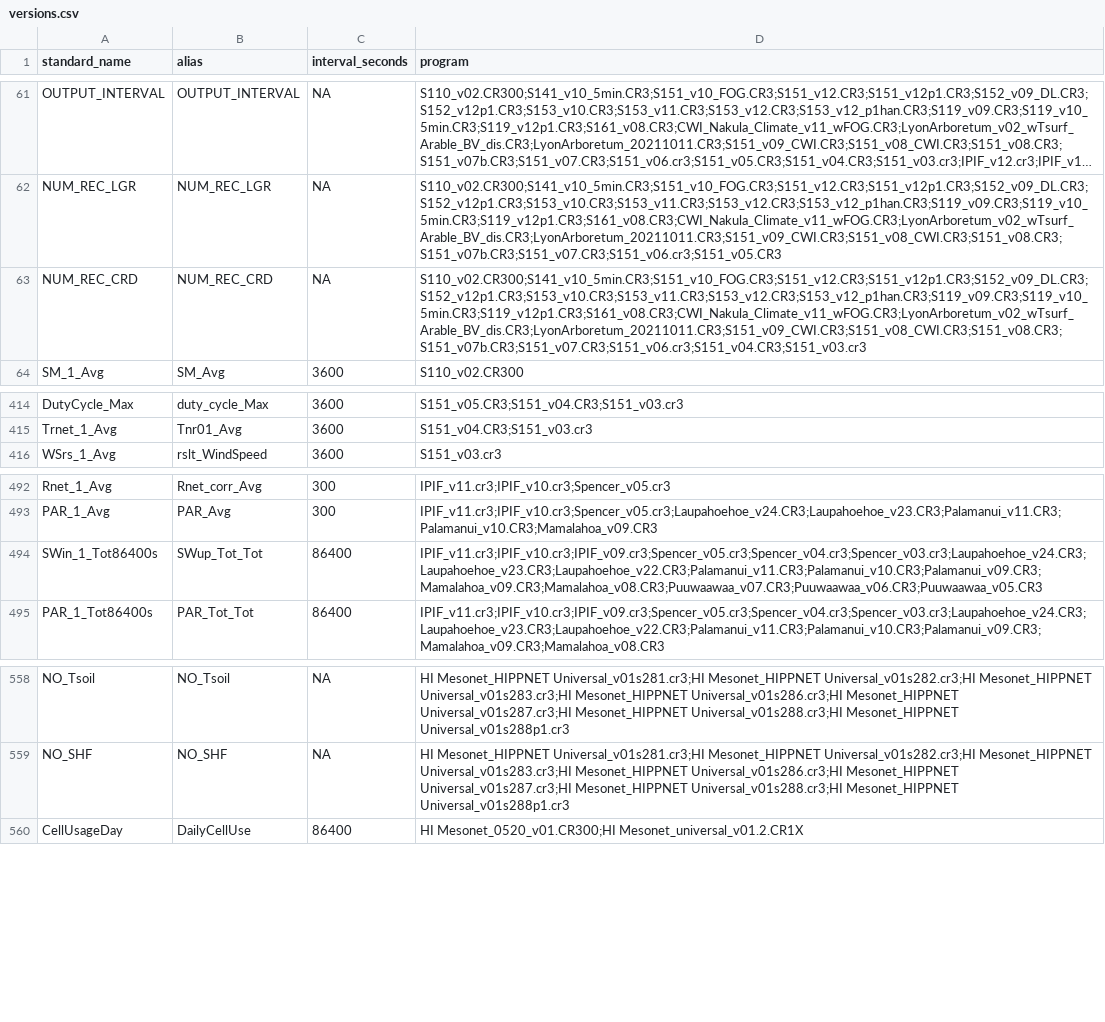
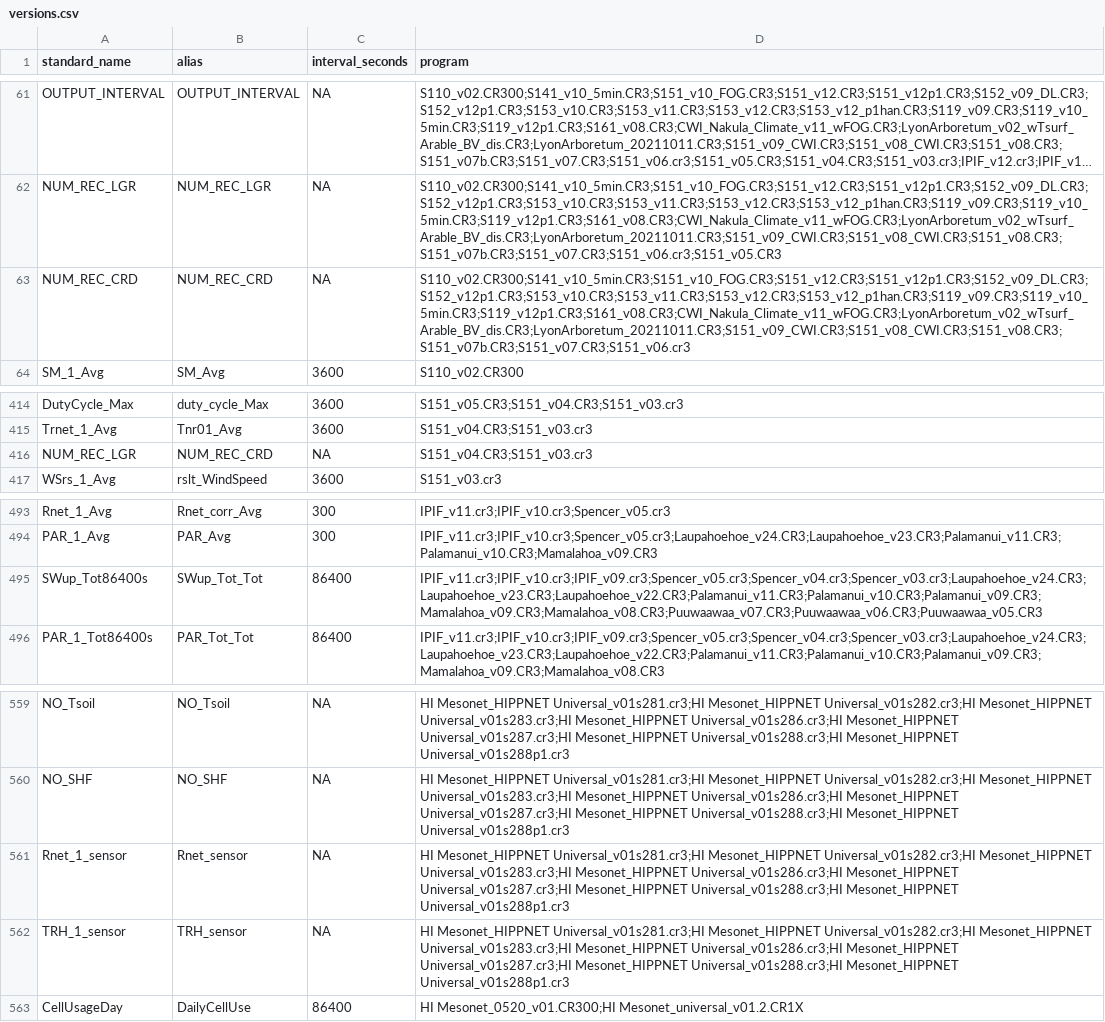
Before and after one commit to HCDP/loggernet_station_data, a CSV file: csv_data/versions/versions.csv, drawn as a sheet; only a part is shown, gaps mark what is left out; long unchanged cells end in ….

```diff
--- a/csv_data/versions/versions.csv
+++ b/csv_data/versions/versions.csv
@@ -62,3 +62,3 @@ standard_name,alias,interval_seconds,program
 "NUM_REC_LGR","NUM_REC_LGR",NA,"S110_v02.CR300;S141_v10_5min.CR3;S151_v10_FOG.CR3;S151_v12.CR3;S151_v12p1.CR3;S152_v09_DL.CR3;S152_v12p1.CR3;S153_v10.CR3;S153_v11.CR3;S153_v12.CR3;S153_v12_p1han.CR3;S119_v09.CR3;S119_v10_5min.CR3;S119_v12p1.CR3;S161_v08.CR3;CWI_Nakula_Climate_v11_wFOG.CR3;LyonArboretum_v02_wTsurf_Arable_BV_dis.CR3;LyonArboretum_20211011.CR3;S151_v09_CWI.CR3;S151_v08_CWI.CR3;S151_v08.CR3;S151_v07b.CR3;S151_v07.CR3;S151_v06.cr3;S151_v05.CR3"
-"NUM_REC_CRD","NUM_REC_CRD",NA,"S110_v02.CR300;S141_v10_5min.CR3;S151_v10_FOG.CR3;S151_v12.CR3;S151_v12p1.CR3;S152_v09_DL.CR3;S152_v12p1.CR3;S153_v10.CR3;S153_v11.CR3;S153_v12.CR3;S153_v12_p1han.CR3;S119_v09.CR3;S119_v10_5min.CR3;S119_v12p1.CR3;S161_v08.CR3;CWI_Nakula_Climate_v11_wFOG.CR3;LyonArboretum_v02_wTsurf_Arable_BV_dis.CR3;LyonArboretum_20211011.CR3;S151_v09_CWI.CR3;S151_v08_CWI.CR3;S151_v08.CR3;S151_v07b.CR3;S151_v07.CR3;S151_v06.cr3;S151_v04.CR3;S151_v03.cr3"
+"NUM_REC_CRD","NUM_REC_CRD",NA,"S110_v02.CR300;S141_v10_5min.CR3;S151_v10_FOG.CR3;S151_v12.CR3;S151_v12p1.CR3;S152_v09_DL.CR3;S152_v12p1.CR3;S153_v10.CR3;S153_v11.CR3;S153_v12.CR3;S153_v12_p1han.CR3;S119_v09.CR3;S119_v10_5min.CR3;S119_v12p1.CR3;S161_v08.CR3;CWI_Nakula_Climate_v11_wFOG.CR3;LyonArboretum_v02_wTsurf_Arable_BV_dis.CR3;LyonArboretum_20211011.CR3;S151_v09_CWI.CR3;S151_v08_CWI.CR3;S151_v08.CR3;S151_v07b.CR3;S151_v07.CR3;S151_v06.cr3"
 "SM_1_Avg","SM_Avg",3600,"S110_v02.CR300"
@@ -415,2 +415,3 @@ standard_name,alias,interval_seconds,program
 "Trnet_1_Avg","Tnr01_Avg",3600,"S151_v04.CR3;S151_v03.cr3"
+"NUM_REC_LGR","NUM_REC_CRD",NA,"S151_v04.CR3;S151_v03.cr3"
 "WSrs_1_Avg","rslt_WindSpeed",3600,"S151_v03.cr3"
@@ -493,3 +494,3 @@ standard_name,alias,interval_seconds,program
 "PAR_1_Avg","PAR_Avg",300,"IPIF_v11.cr3;IPIF_v10.cr3;Spencer_v05.cr3;Laupahoehoe_v24.CR3;Laupahoehoe_v23.CR3;Palamanui_v11.CR3;Palamanui_v10.CR3;Mamalahoa_v09.CR3"
-"SWin_1_Tot86400s","SWup_Tot_Tot",86400,"IPIF_v11.cr3;IPIF_v10.cr3;IPIF_v09.cr3;Spencer_v05.cr3;Spencer_v04.cr3;Spencer_v03.cr3;Laupahoehoe_v24.CR3;Laupahoehoe_v23.CR3;Laupahoehoe_v22.CR3;Palamanui_v11.CR3;Palamanui_v10.CR3;Palamanui_v09.CR3;Mamalahoa_v09.CR3;Mamalahoa_v08.CR3;Puuwaawaa_v07.CR3;Puuwaawaa_v06.CR3;Puuwaawaa_v05.CR3"
+"SWup_Tot86400s","SWup_Tot_Tot",86400,"IPIF_v11.cr3;IPIF_v10.cr3;IPIF_v09.cr3;Spencer_v05.cr3;Spencer_v04.cr3;Spencer_v03.cr3;Laupahoehoe_v24.CR3;Laupahoehoe_v23.CR3;Laupahoehoe_v22.CR3;Palamanui_v11.CR3;Palamanui_v10.CR3;Palamanui_v09.CR3;Mamalahoa_v09.CR3;Mamalahoa_v08.CR3;Puuwaawaa_v07.CR3;Puuwaawaa_v06.CR3;Puuwaawaa_v05.CR3"
 "PAR_1_Tot86400s","PAR_Tot_Tot",86400,"IPIF_v11.cr3;IPIF_v10.cr3;IPIF_v09.cr3;Spencer_v05.cr3;Spencer_v04.cr3;Spencer_v03.cr3;Laupahoehoe_v24.CR3;Laupahoehoe_v23.CR3;Laupahoehoe_v22.CR3;Palamanui_v11.CR3;Palamanui_v10.CR3;Palamanui_v09.CR3;Mamalahoa_v09.CR3;Mamalahoa_v08.CR3"
@@ -559,2 +560,4 @@ standard_name,alias,interval_seconds,program
 "NO_SHF","NO_SHF",NA,"HI Mesonet_HIPPNET Universal_v01s281.cr3;HI Mesonet_HIPPNET Universal_v01s282.cr3;HI Mesonet_HIPPNET Universal_v01s283.cr3;HI Mesonet_HIPPNET Universal_v01s286.cr3;HI Mesonet_HIPPNET Universal_v01s287.cr3;HI Mesonet_HIPPNET Universal_v01s288.cr3;HI Mesonet_HIPPNET Universal_v01s288p1.cr3"
+"Rnet_1_sensor","Rnet_sensor",NA,"HI Mesonet_HIPPNET Universal_v01s281.cr3;HI Mesonet_HIPPNET Universal_v01s282.cr3;HI Mesonet_HIPPNET Universal_v01s283.cr3;HI Mesonet_HIPPNET Universal_v01s286.cr3;HI Mesonet_HIPPNET Universal_v01s287.cr3;HI Mesonet_HIPPNET Universal_v01s288.cr3;HI Mesonet_HIPPNET Universal_v01s288p1.cr3"
+"TRH_1_sensor","TRH_sensor",NA,"HI Mesonet_HIPPNET Universal_v01s281.cr3;HI Mesonet_HIPPNET Universal_v01s282.cr3;HI Mesonet_HIPPNET Universal_v01s283.cr3;HI Mesonet_HIPPNET Universal_v01s286.cr3;HI Mesonet_HIPPNET Universal_v01s287.cr3;HI Mesonet_HIPPNET Universal_v01s288.cr3;HI Mesonet_HIPPNET Universal_v01s288p1.cr3"
 "CellUsageDay","DailyCellUse",86400,"HI Mesonet_0520_v01.CR300;HI Mesonet_universal_v01.2.CR1X"
```
Also changed, not shown: 1 other file.
